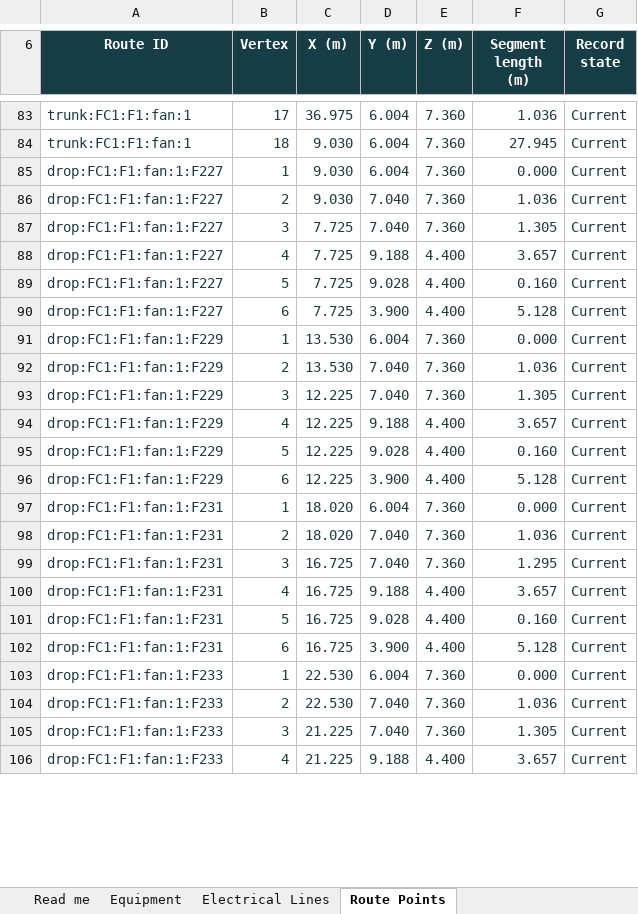
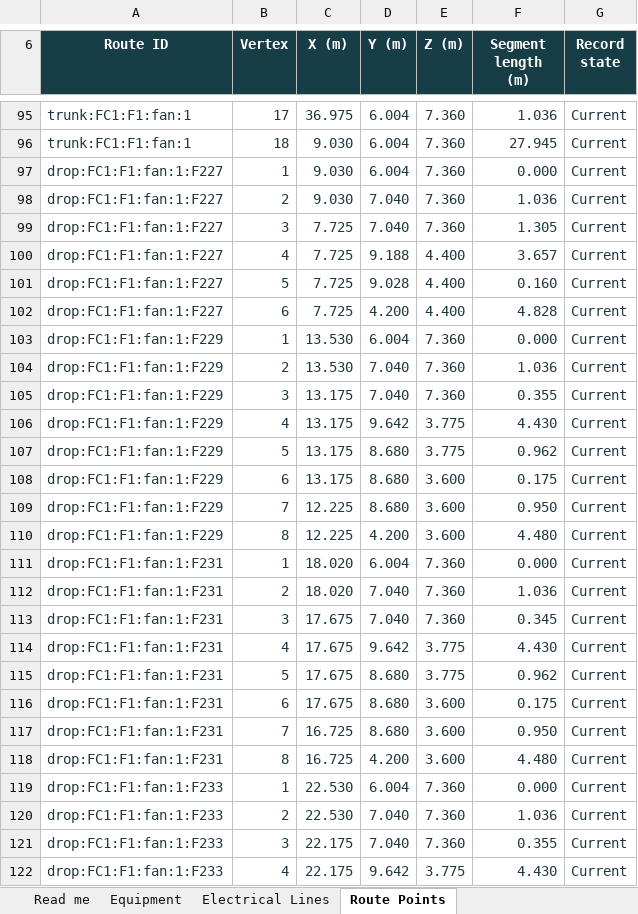
Before and after one commit to DangHoangGeo/giaoxuthachbi-simulator, an Excel workbook: docs/electrical-grid/categories/air-system/register.xlsx, sheet Route Points, drawn as a sheet; only a part is shown, gaps mark what is left out; values as stored, in another font and other column widths than the file's, no borders; conditional formats and table styles not drawn; addresses are those after the commit; the diff covers the shown part only; the diff names each change by its address in the sheet, - before the commit and + after, or states it on an @@ line.

```diff
--- a/docs/electrical-grid/categories/air-system/register.xlsx (sheet Route Points)
+++ b/docs/electrical-grid/categories/air-system/register.xlsx (sheet Route Points)
-D102 (Y (m)): 3.900
+D102 (Y (m)): 4.200
-F102 (Segment length (m)): 5.128
+F102 (Segment length (m)): 4.828
-C105:C108 (X (m)): 12.225
+C105:C108 (X (m)): 13.175
-F105 (Segment length (m)): 1.305
+F105 (Segment length (m)): 0.355
-D106 (Y (m)): 9.188
+D106 (Y (m)): 9.642
-E106:E107 (Z (m)): 4.400
+E106:E107 (Z (m)): 3.775
-F106 (Segment length (m)): 3.657
+F106 (Segment length (m)): 4.430
-D107 (Y (m)): 9.028
+D107 (Y (m)): 8.680
-F107 (Segment length (m)): 0.160
+F107 (Segment length (m)): 0.962
-D108 (Y (m)): 3.900
+D108 (Y (m)): 8.680
-E108 (Z (m)): 4.400
+E108 (Z (m)): 3.600
-F108 (Segment length (m)): 5.128
+F108 (Segment length (m)): 0.175
+row 109: drop:FC1:F1:fan:1:F229 | 7 | 12.225 | 8.680 | 3.600 | 0.950 | Current
+row 110: drop:FC1:F1:fan:1:F229 | 8 | 12.225 | 4.200 | 3.600 | 4.480 | Current
-C113:C116 (X (m)): 16.725
+C113:C116 (X (m)): 17.675
-F113 (Segment length (m)): 1.295
+F113 (Segment length (m)): 0.345
-D114 (Y (m)): 9.188
+D114 (Y (m)): 9.642
-E114:E115 (Z (m)): 4.400
+E114:E115 (Z (m)): 3.775
-F114 (Segment length (m)): 3.657
+F114 (Segment length (m)): 4.430
-D115 (Y (m)): 9.028
+D115 (Y (m)): 8.680
-F115 (Segment length (m)): 0.160
+F115 (Segment length (m)): 0.962
-D116 (Y (m)): 3.900
+D116 (Y (m)): 8.680
-E116 (Z (m)): 4.400
+E116 (Z (m)): 3.600
-F116 (Segment length (m)): 5.128
+F116 (Segment length (m)): 0.175
+row 117: drop:FC1:F1:fan:1:F231 | 7 | 16.725 | 8.680 | 3.600 | 0.950 | Current
+row 118: drop:FC1:F1:fan:1:F231 | 8 | 16.725 | 4.200 | 3.600 | 4.480 | Current
-C121:C122 (X (m)): 21.225
+C121:C122 (X (m)): 22.175
-F121 (Segment length (m)): 1.305
+F121 (Segment length (m)): 0.355
-D122 (Y (m)): 9.188
+D122 (Y (m)): 9.642
-E122 (Z (m)): 4.400
+E122 (Z (m)): 3.775
-F122 (Segment length (m)): 3.657
+F122 (Segment length (m)): 4.430
```
Also changed, not shown: 20 added rows and 136 edited cells elsewhere in this sheet, sheet Equipment, sheet Electrical Lines, sheet Read me, formulas that keep their value, docs/electrical-grid/categories/decoration/register.xlsx, docs/electrical-grid/categories/distribution-controls/register.xlsx, 32 other files.
